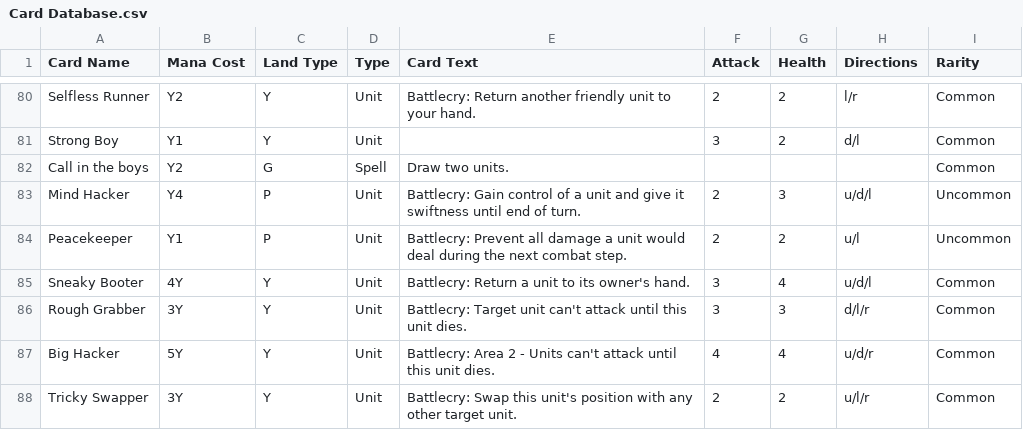
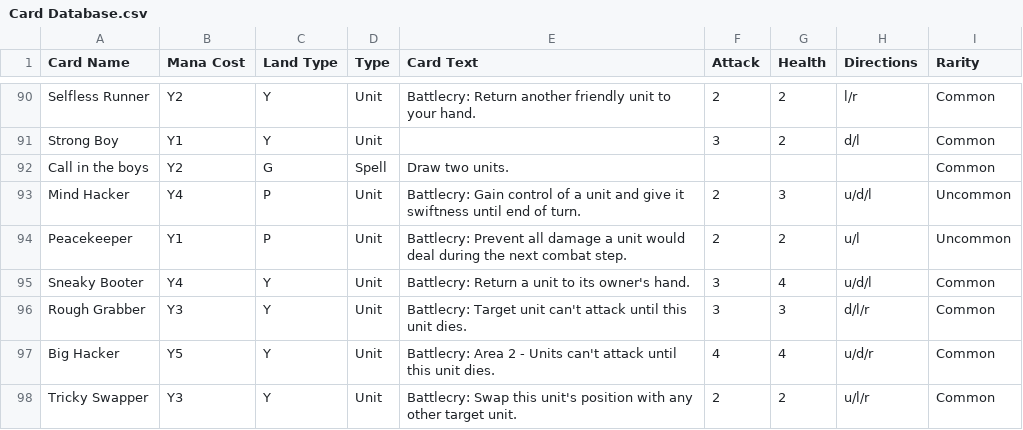
Before and after one commit to Saruto/CoolCardCreator, a CSV file: Assets/StreamingAssets/Card Database.csv, drawn as a sheet; only a part is shown, gaps mark what is left out; the diff covers the shown part only.

```diff
--- a/Assets/StreamingAssets/Card Database.csv
+++ b/Assets/StreamingAssets/Card Database.csv
@@ -86,5 +96,5 @@ Mind Hacker,Y4,P,Unit,Battlecry: Gain control of a unit and give it swiftness un
 Peacekeeper,Y1,P,Unit,Battlecry: Prevent all damage a unit would deal during the next combat step.,2,2,u/l,Uncommon
-Sneaky Booter,4Y,Y,Unit,Battlecry: Return a unit to its owner's hand.,3,4,u/d/l,Common
-Rough Grabber,3Y,Y,Unit,Battlecry: Target unit can't attack until this unit dies.,3,3,d/l/r,Common
-Big Hacker,5Y,Y,Unit,Battlecry: Area 2 - Units can't attack until this unit dies.,4,4,u/d/r,Common
-Tricky Swapper,3Y,Y,Unit,Battlecry: Swap this unit's position with any other target unit.,2,2,u/l/r,Common
+Sneaky Booter,Y4,Y,Unit,Battlecry: Return a unit to its owner's hand.,3,4,u/d/l,Common
+Rough Grabber,Y3,Y,Unit,Battlecry: Target unit can't attack until this unit dies.,3,3,d/l/r,Common
+Big Hacker,Y5,Y,Unit,Battlecry: Area 2 - Units can't attack until this unit dies.,4,4,u/d/r,Common
+Tricky Swapper,Y3,Y,Unit,Battlecry: Swap this unit's position with any other target unit.,2,2,u/l/r,Common
```
Also changed, not shown: 14 added rows elsewhere in this file.
